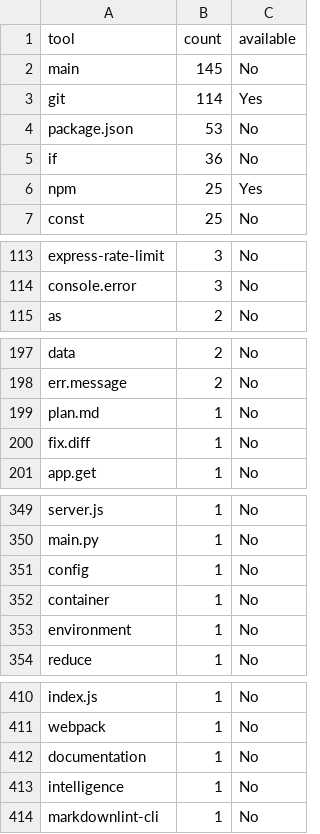
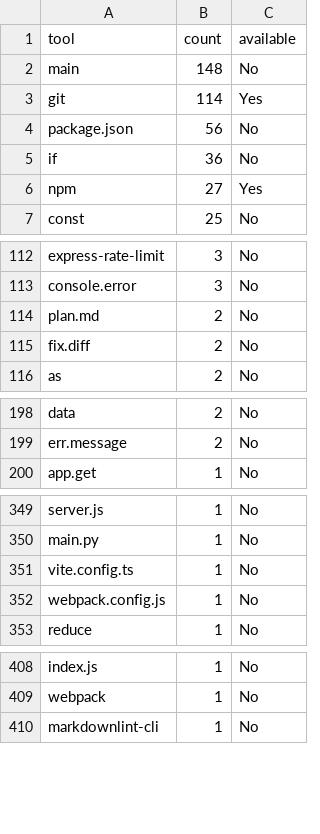
Before and after one commit to ekayaprod/jules-agent-roster, a CSV file: reports/roster-grading/tool-inventory.csv, drawn as a sheet; only a part is shown, gaps mark what is left out; the diff covers the shown part only.

```diff
--- a/reports/roster-grading/tool-inventory.csv
+++ b/reports/roster-grading/tool-inventory.csv
@@ -1,7 +1,7 @@
 tool,count,available
-main,145,No
+main,148,No
 git,114,Yes
-package.json,53,No
+package.json,56,No
 if,36,No
-npm,25,Yes
+npm,27,Yes
 const,25,No
@@ -114,2 +113,4 @@ express-rate-limit,3,No
 console.error,3,No
+plan.md,2,No
+fix.diff,2,No
 as,2,No
@@ -198,4 +199,2 @@ data,2,No
 err.message,2,No
-plan.md,1,No
-fix.diff,1,No
 app.get,1,No
@@ -350,5 +350,4 @@ server.js,1,No
 main.py,1,No
-config,1,No
-container,1,No
-environment,1,No
+vite.config.ts,1,No
+webpack.config.js,1,No
 reduce,1,No
@@ -411,4 +409,2 @@ index.js,1,No
 webpack,1,No
-documentation,1,No
-intelligence,1,No
 markdownlint-cli,1,No
```
Also changed, not shown: 1 added row and 2 removed rows elsewhere in this file, reports/roster-grading/scores.csv, 12 other files.
